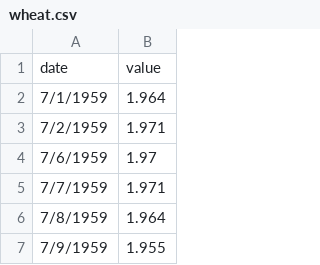
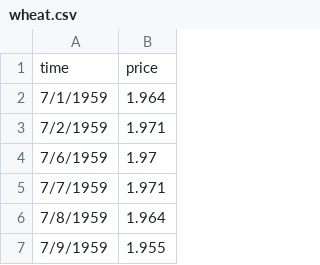
Before and after one commit to zziyue83/Mergers, a CSV file: wheat.csv, drawn as a sheet; only a part is shown.

```diff
--- a/wheat.csv
+++ b/wheat.csv
@@ -1,2 +1,2 @@
-date,value
+time,price
 7/1/1959,1.964
```
Also changed, not shown: barley-240.csv, 4 other files.
